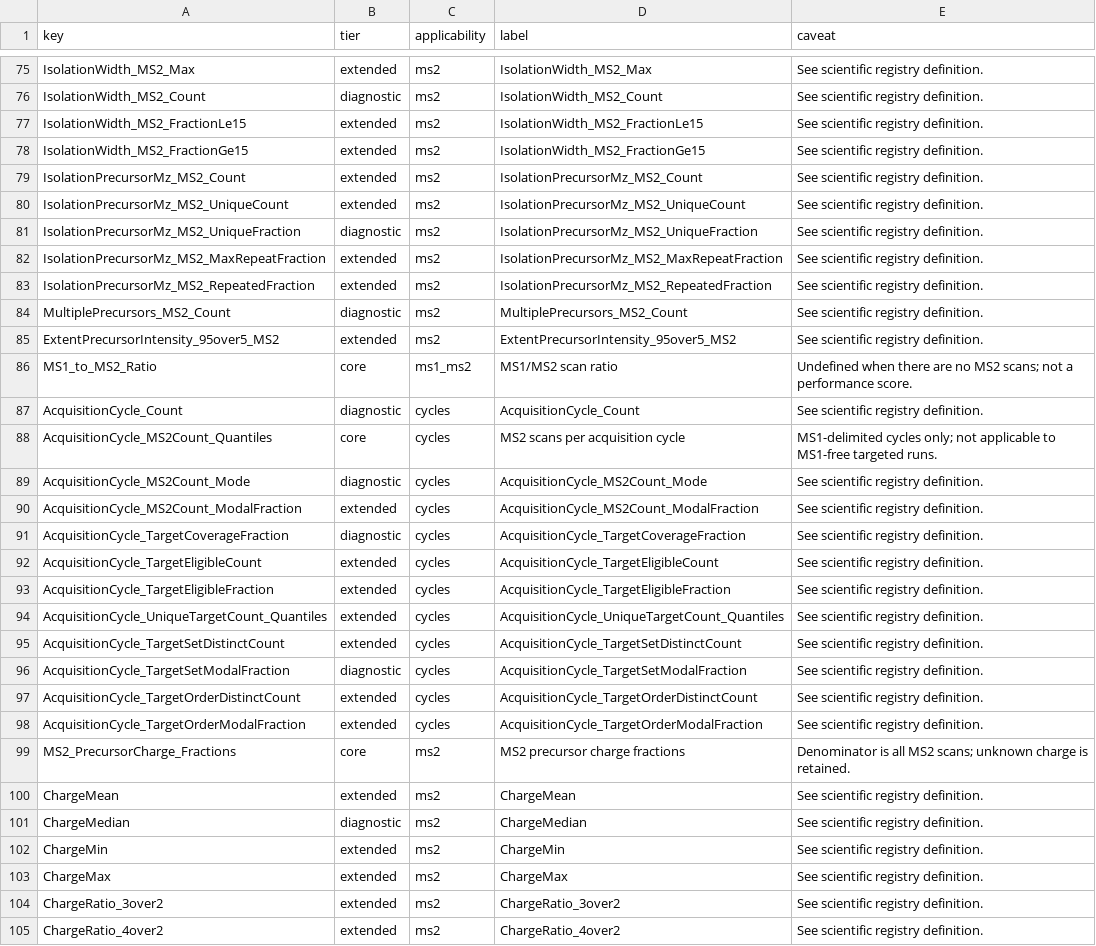
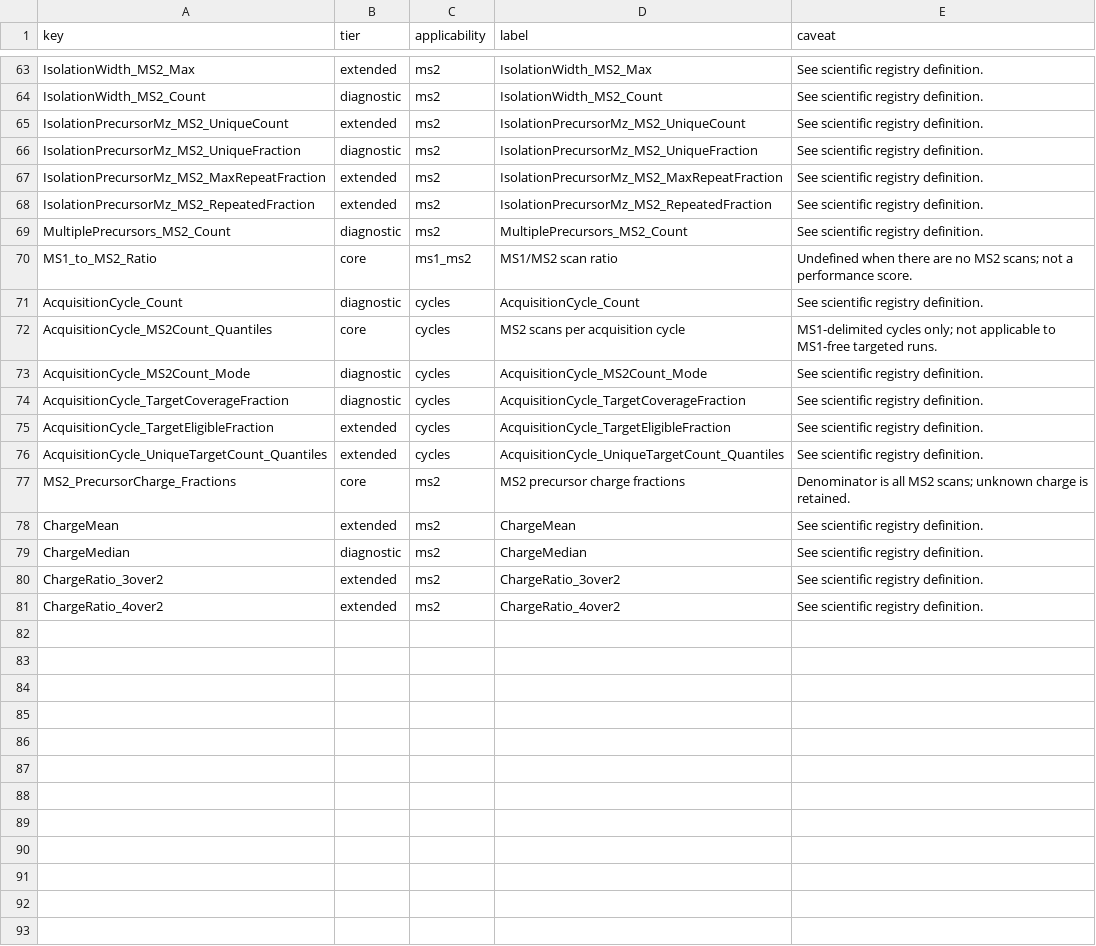
Before and after one commit to PRIDE-Archive/prideQC, a TSV file: docs/metric-presentation.tsv, drawn as a sheet; only a part is shown, gaps mark what is left out; the diff covers the shown part only.

```diff
--- a/docs/metric-presentation.tsv
+++ b/docs/metric-presentation.tsv
@@ -76,5 +64,2 @@ IsolationWidth_MS2_Max	extended	ms2	IsolationWidth_MS2_Max	See scientific regist
 IsolationWidth_MS2_Count	diagnostic	ms2	IsolationWidth_MS2_Count	See scientific registry definition.
-IsolationWidth_MS2_FractionLe15	extended	ms2	IsolationWidth_MS2_FractionLe15	See scientific registry definition.
-IsolationWidth_MS2_FractionGe15	extended	ms2	IsolationWidth_MS2_FractionGe15	See scientific registry definition.
-IsolationPrecursorMz_MS2_Count	extended	ms2	IsolationPrecursorMz_MS2_Count	See scientific registry definition.
 IsolationPrecursorMz_MS2_UniqueCount	extended	ms2	IsolationPrecursorMz_MS2_UniqueCount	See scientific registry definition.
@@ -84,3 +69,2 @@ IsolationPrecursorMz_MS2_RepeatedFraction	extended	ms2	IsolationPrecursorMz_MS2_
 MultiplePrecursors_MS2_Count	diagnostic	ms2	MultiplePrecursors_MS2_Count	See scientific registry definition.
-ExtentPrecursorIntensity_95over5_MS2	extended	ms2	ExtentPrecursorIntensity_95over5_MS2	See scientific registry definition.
 MS1_to_MS2_Ratio	core	ms1_ms2	MS1/MS2 scan ratio	Undefined when there are no MS2 scans; not a performance score.
@@ -89,11 +73,5 @@ AcquisitionCycle_MS2Count_Quantiles	core	cycles	MS2 scans per acquisition cycle
 AcquisitionCycle_MS2Count_Mode	diagnostic	cycles	AcquisitionCycle_MS2Count_Mode	See scientific registry definition.
-AcquisitionCycle_MS2Count_ModalFraction	extended	cycles	AcquisitionCycle_MS2Count_ModalFraction	See scientific registry definition.
 AcquisitionCycle_TargetCoverageFraction	diagnostic	cycles	AcquisitionCycle_TargetCoverageFraction	See scientific registry definition.
-AcquisitionCycle_TargetEligibleCount	extended	cycles	AcquisitionCycle_TargetEligibleCount	See scientific registry definition.
 AcquisitionCycle_TargetEligibleFraction	extended	cycles	AcquisitionCycle_TargetEligibleFraction	See scientific registry definition.
 AcquisitionCycle_UniqueTargetCount_Quantiles	extended	cycles	AcquisitionCycle_UniqueTargetCount_Quantiles	See scientific registry definition.
-AcquisitionCycle_TargetSetDistinctCount	extended	cycles	AcquisitionCycle_TargetSetDistinctCount	See scientific registry definition.
-AcquisitionCycle_TargetSetModalFraction	diagnostic	cycles	AcquisitionCycle_TargetSetModalFraction	See scientific registry definition.
-AcquisitionCycle_TargetOrderDistinctCount	extended	cycles	AcquisitionCycle_TargetOrderDistinctCount	See scientific registry definition.
-AcquisitionCycle_TargetOrderModalFraction	extended	cycles	AcquisitionCycle_TargetOrderModalFraction	See scientific registry definition.
 MS2_PrecursorCharge_Fractions	core	ms2	MS2 precursor charge fractions	Denominator is all MS2 scans; unknown charge is retained.
@@ -101,4 +79,2 @@ ChargeMean	extended	ms2	ChargeMean	See scientific registry definition.
 ChargeMedian	diagnostic	ms2	ChargeMedian	See scientific registry definition.
-ChargeMin	extended	ms2	ChargeMin	See scientific registry definition.
-ChargeMax	extended	ms2	ChargeMax	See scientific registry definition.
 ChargeRatio_3over2	extended	ms2	ChargeRatio_3over2	See scientific registry definition.
```
Also changed, not shown: 12 removed rows elsewhere in this file, docs/metrics.tsv, docs/rawqc-metric-migration.tsv, 15 other files.
